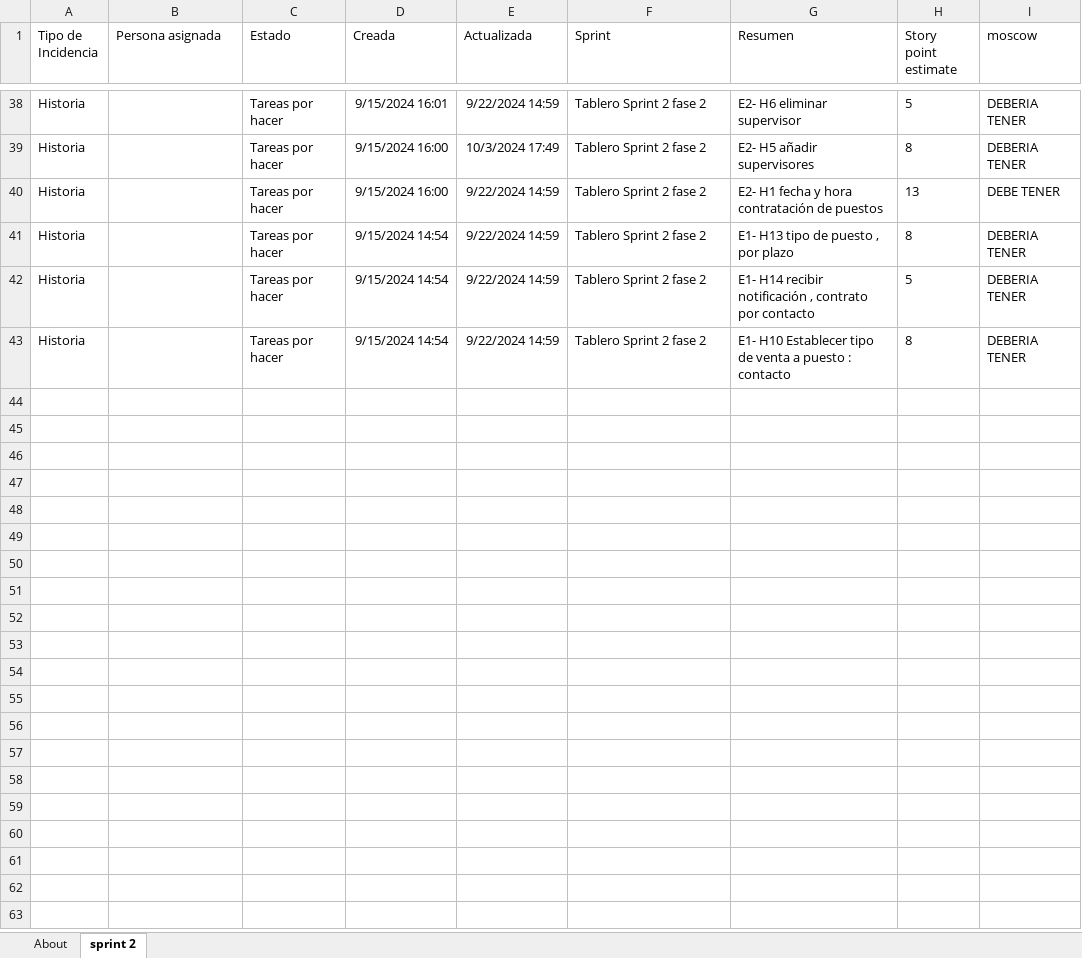
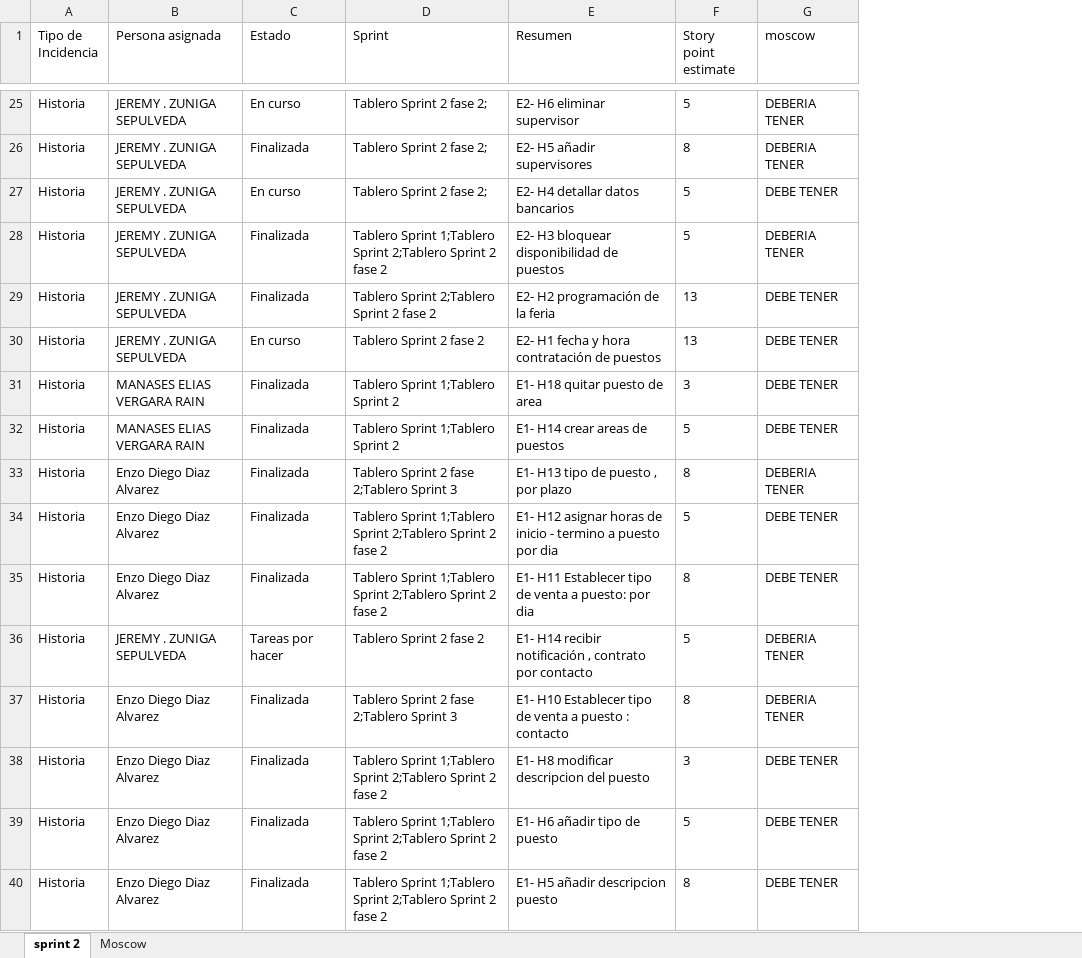
Before and after one commit to enzo13578/Capstone-005D-Grupo-5, an Excel workbook: Fase 2/Evidencias Proyecto/spritns/sprint 2/SCRUMBOARD sprint 2.xlsx, sheet sprint 2, drawn as a sheet; only a part is shown, gaps mark what is left out; values as stored, in another font and other column widths than the file's, no borders; removed rows and columns are numbered as before the commit, all else as after; the diff covers the shown part only; the diff names each change by its address in the sheet, - before the commit and + after, or states it on an @@ line.

Commit message:
subida de archivos fase 2

```diff
--- a/Fase 2/Evidencias Proyecto/spritns/sprint 2/SCRUMBOARD sprint 2.xlsx (sheet sprint 2)
+++ b/Fase 2/Evidencias Proyecto/spritns/sprint 2/SCRUMBOARD sprint 2.xlsx (sheet sprint 2)
-sheet tab: About
+sheet tab: Moscow
-column D (Creada), rows 38-43: 9/15/2024 16:01 | 9/15/2024 16:00 | 9/15/2024 16:00 | 9/15/2024 14:54 | 9/15/2024 14:54 | 9/15/2024 14:54
-column E (Actualizada), rows 38-43: 9/22/2024 14:59 | 10/3/2024 17:49 | 9/22/2024 14:59 | 9/22/2024 14:59 | 9/22/2024 14:59 | 9/22/2024 14:59
-B25:B26 (Persona asignada): (empty)
+B25:B26 (Persona asignada): JEREMY . ZUNIGA SEPULVEDA
-C25 (Estado): Tareas por hacer
+C25 (Estado): En curso
-D25:D26 (Sprint): Tablero Sprint 2 fase 2
+D25:D26 (Sprint): Tablero Sprint 2 fase 2;
-C26 (Estado): Tareas por hacer
+C26 (Estado): Finalizada
+row 27: Historia | JEREMY . ZUNIGA SEPULVEDA | En curso | Tablero Sprint 2 fase 2; | E2- H4 detallar datos bancarios | 5 | DEBE TENER
+row 28: Historia | JEREMY . ZUNIGA SEPULVEDA | Finalizada | Tablero Sprint 1;Tablero Sprint 2;Tablero Sprint 2 fase 2 | E2- H3 bloquear disponibilidad de puestos | 5 | DEBERIA TENER
+row 29: Historia | JEREMY . ZUNIGA SEPULVEDA | Finalizada | Tablero Sprint 2;Tablero Sprint 2 fase 2 | E2- H2 programación de la feria | 13 | DEBE TENER
-B30 (Persona asignada): (empty)
+B30 (Persona asignada): JEREMY . ZUNIGA SEPULVEDA
-C30 (Estado): Tareas por hacer
+C30 (Estado): En curso
+row 31: Historia | MANASES ELIAS VERGARA RAIN | Finalizada | Tablero Sprint 1;Tablero Sprint 2 | E1- H18 quitar puesto de area | 3 | DEBE TENER
+row 32: Historia | MANASES ELIAS VERGARA RAIN | Finalizada | Tablero Sprint 1;Tablero Sprint 2 | E1- H14 crear areas de puestos | 5 | DEBE TENER
-B33 (Persona asignada): (empty)
+B33 (Persona asignada): Enzo Diego Diaz Alvarez
-C33 (Estado): Tareas por hacer
+C33 (Estado): Finalizada
-D33 (Sprint): Tablero Sprint 2 fase 2
+D33 (Sprint): Tablero Sprint 2 fase 2;Tablero Sprint 3
+row 34: Historia | Enzo Diego Diaz Alvarez | Finalizada | Tablero Sprint 1;Tablero Sprint 2;Tablero Sprint 2 fase 2 | E1- H12 asignar horas de inicio - termino a puesto por dia | 5 | DEBE TENER
+row 35: Historia | Enzo Diego Diaz Alvarez | Finalizada | Tablero Sprint 1;Tablero Sprint 2;Tablero Sprint 2 fase 2 | E1- H11 Establecer tipo de venta a puesto: por dia | 8 | DEBE TENER
-B36 (Persona asignada): (empty)
+B36 (Persona asignada): JEREMY . ZUNIGA SEPULVEDA
-B37 (Persona asignada): (empty)
+B37 (Persona asignada): Enzo Diego Diaz Alvarez
-C37 (Estado): Tareas por hacer
+C37 (Estado): Finalizada
-D37 (Sprint): Tablero Sprint 2 fase 2
+D37 (Sprint): Tablero Sprint 2 fase 2;Tablero Sprint 3
+row 38: Historia | Enzo Diego Diaz Alvarez | Finalizada | Tablero Sprint 1;Tablero Sprint 2;Tablero Sprint 2 fase 2 | E1- H8 modificar descripcion del puesto | 3 | DEBE TENER
+row 39: Historia | Enzo Diego Diaz Alvarez | Finalizada | Tablero Sprint 1;Tablero Sprint 2;Tablero Sprint 2 fase 2 | E1- H6 añadir tipo de puesto | 5 | DEBE TENER
+row 40: Historia | Enzo Diego Diaz Alvarez | Finalizada | Tablero Sprint 1;Tablero Sprint 2;Tablero Sprint 2 fase 2 | E1- H5 añadir descripcion puesto | 8 | DEBE TENER
```
Also changed, not shown: 1 added row, 14 removed rows and 62 edited cells elsewhere in this sheet, charts or pictures, Fase 2/Evidencias Proyecto/spritns/sprint 1/SCRUMBOARD sprint 1.xlsx, 29 other files.
